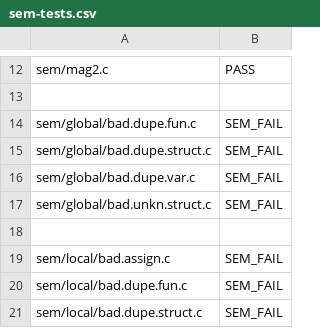
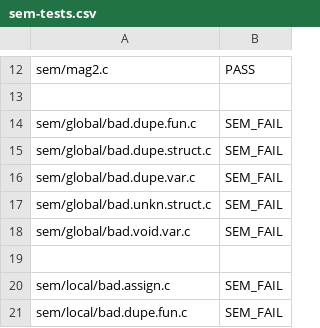
Before and after one commit to JMaio/ct-19-20, a CSV file: tests-py-tester/sem-tests.csv, drawn as a sheet; only a part is shown, gaps mark what is left out; the shorter side is filled out with more unchanged rows; the diff names each change by its address in the sheet, - before the commit and + after, or states it on an @@ line.

```diff
--- a/tests-py-tester/sem-tests.csv
+++ b/tests-py-tester/sem-tests.csv
+row 18: sem/global/bad.void.var.c | SEM_FAIL
```
Also changed, not shown: 2 other files.
